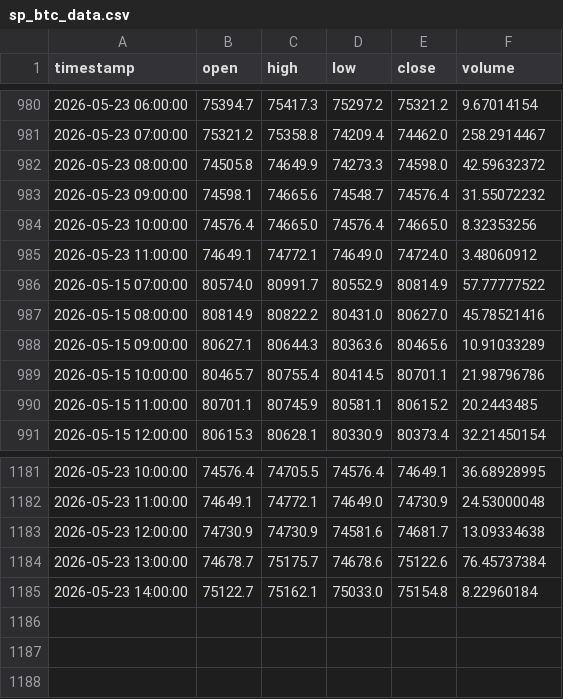
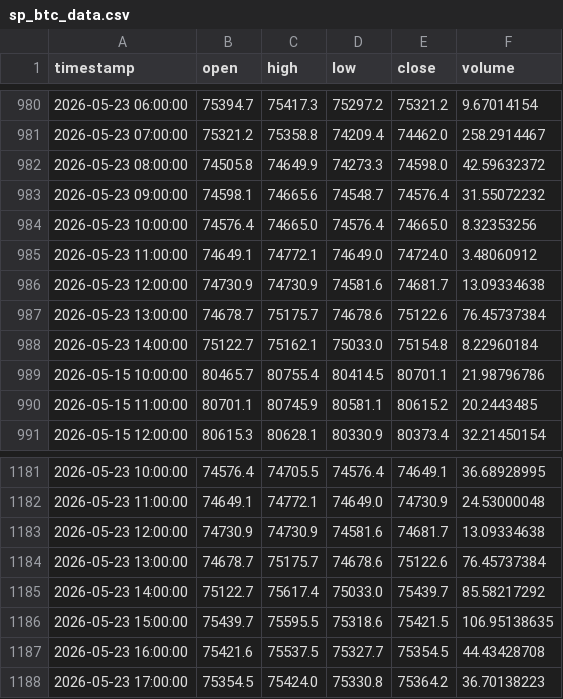
Before and after one commit to MrReaderhash/btc-rl-agent, a CSV file: subhashis_pani/sp_btc_data.csv, drawn as a sheet; only a part is shown, gaps mark what is left out.

```diff
--- a/subhashis_pani/sp_btc_data.csv
+++ b/subhashis_pani/sp_btc_data.csv
@@ -985,5 +985,5 @@ timestamp,open,high,low,close,volume
 2026-05-23 11:00:00,74649.1,74772.1,74649.0,74724.0,3.48060912
-2026-05-15 07:00:00,80574.0,80991.7,80552.9,80814.9,57.77777522
-2026-05-15 08:00:00,80814.9,80822.2,80431.0,80627.0,45.78521416
-2026-05-15 09:00:00,80627.1,80644.3,80363.6,80465.6,10.91033289
+2026-05-23 12:00:00,74730.9,74730.9,74581.6,74681.7,13.09334638
+2026-05-23 13:00:00,74678.7,75175.7,74678.6,75122.6,76.45737384
+2026-05-23 14:00:00,75122.7,75162.1,75033.0,75154.8,8.22960184
 2026-05-15 10:00:00,80465.7,80755.4,80414.5,80701.1,21.98796786
@@ -1184,2 +1184,5 @@ timestamp,open,high,low,close,volume
 2026-05-23 13:00:00,74678.7,75175.7,74678.6,75122.6,76.45737384
-2026-05-23 14:00:00,75122.7,75162.1,75033.0,75154.8,8.22960184
+2026-05-23 14:00:00,75122.7,75617.4,75033.0,75439.7,85.58217292
+2026-05-23 15:00:00,75439.7,75595.5,75318.6,75421.5,106.95138635
+2026-05-23 16:00:00,75421.6,75537.5,75327.7,75354.5,44.43428708
+2026-05-23 17:00:00,75354.5,75424.0,75330.8,75364.2,36.70138223
```
Also changed, not shown: 2 other files.
